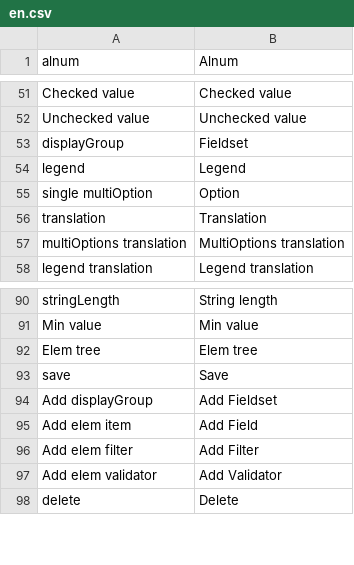
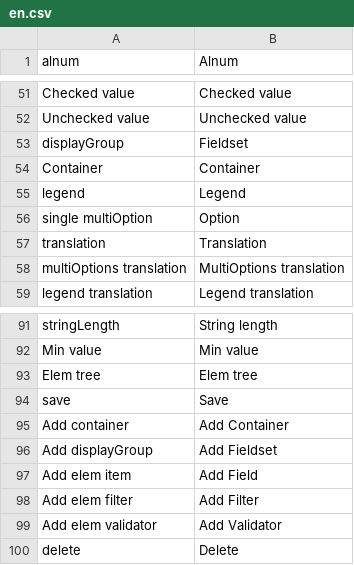
Before and after one commit to dachcom-digital/pimcore-formbuilder, a CSV file: static/texts/en.csv, drawn as a sheet; only a part is shown, gaps mark what is left out; the diff names each change by its address in the sheet, - before the commit and + after, or states it on an @@ line.

Commit message:
introduce form container. fix #25

```diff
--- a/static/texts/en.csv
+++ b/static/texts/en.csv
+row 54: Container | Container
+row 95: Add container | Add Container
```
Also changed, not shown: static/texts/de.csv, 23 other files.
